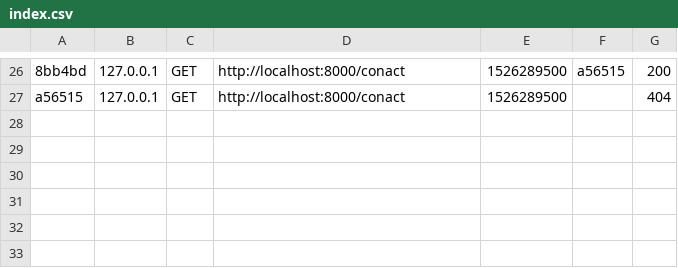
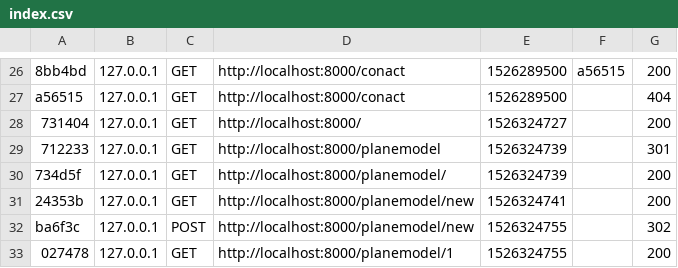
Before and after one commit to Discamps/flyaround, a CSV file: var/cache/dev/profiler/index.csv, drawn as a sheet; only a part is shown, gaps mark what is left out; the diff names each change by its address in the sheet, - before the commit and + after, or states it on an @@ line.

```diff
--- a/var/cache/dev/profiler/index.csv
+++ b/var/cache/dev/profiler/index.csv
+row 28: 731404 | 127.0.0.1 | GET | http://localhost:8000/ | 1526324727 |  | 200
+row 29: 712233 | 127.0.0.1 | GET | http://localhost:8000/planemodel | 1526324739 |  | 301
+row 30: 734d5f | 127.0.0.1 | GET | http://localhost:8000/planemodel/ | 1526324739 |  | 200
+row 31: 24353b | 127.0.0.1 | GET | http://localhost:8000/planemodel/new | 1526324741 |  | 200
+row 32: ba6f3c | 127.0.0.1 | POST | http://localhost:8000/planemodel/new | 1526324755 |  | 302
+row 33: 027478 | 127.0.0.1 | GET | http://localhost:8000/planemodel/1 | 1526324755 |  | 200
```
Also changed, not shown: 13 other files.
